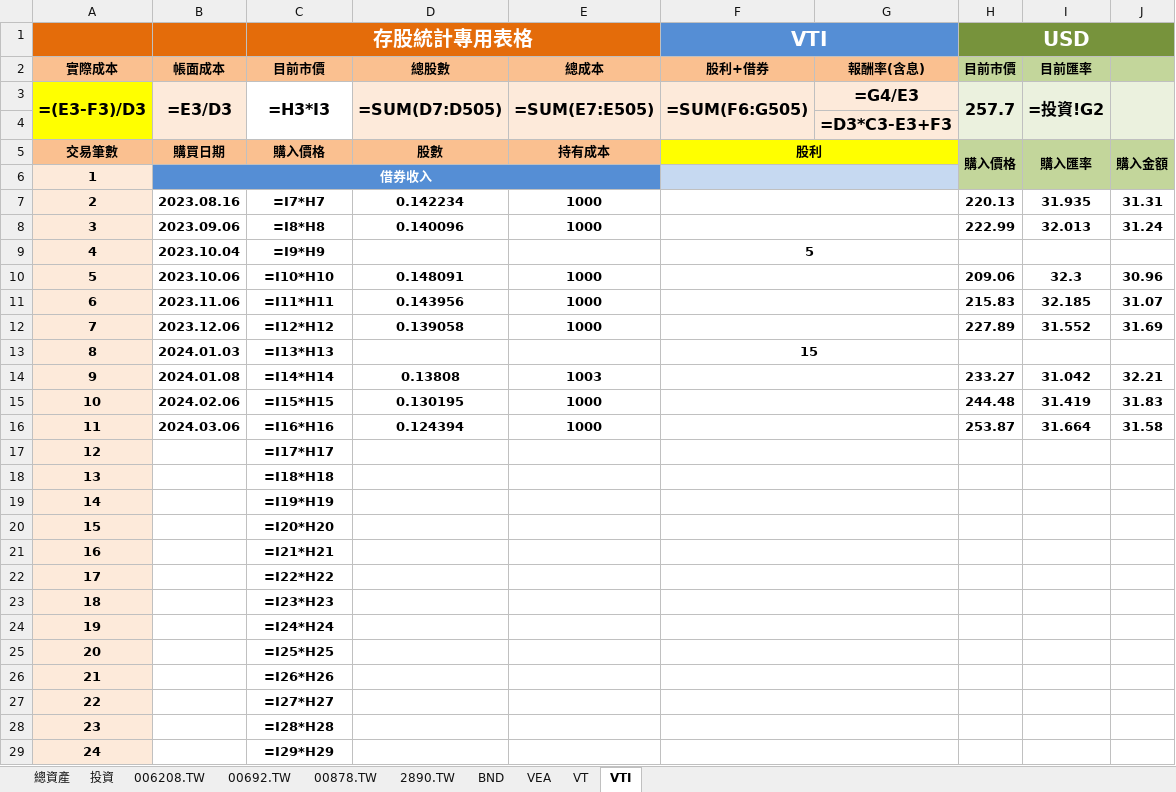
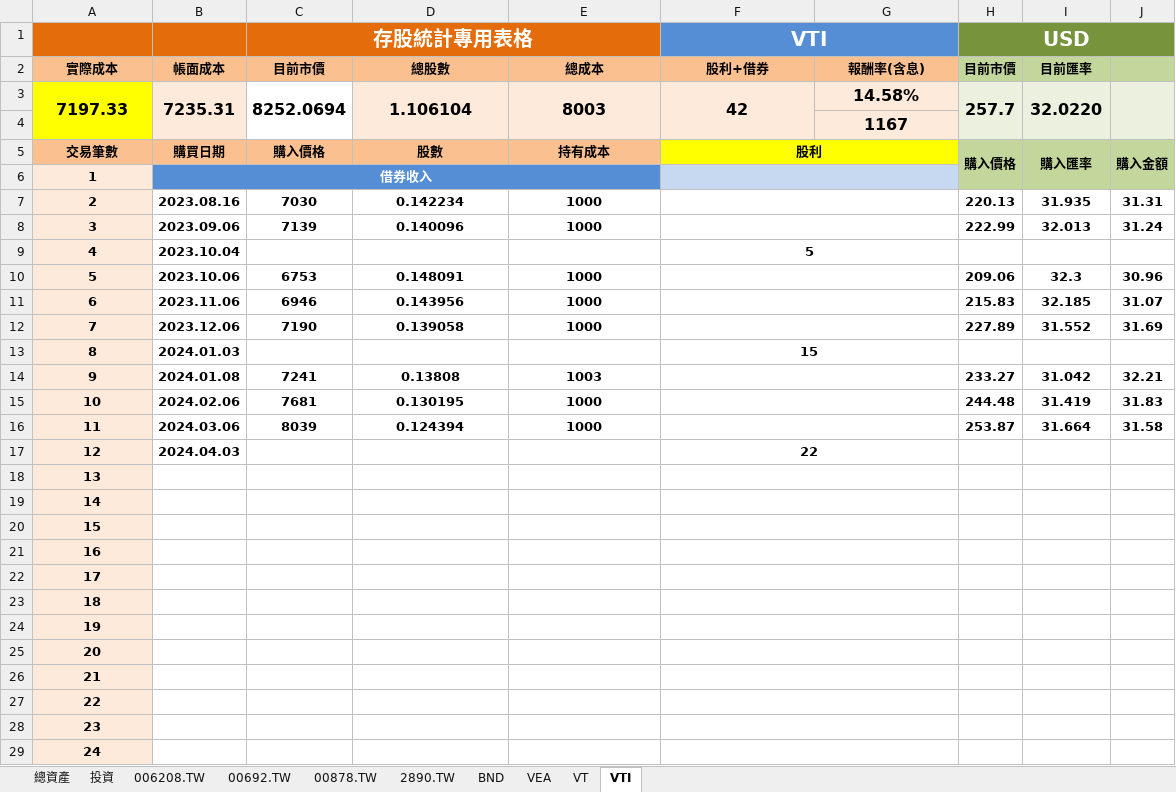
Before and after one commit to liuutin9/Finance, an Excel workbook: 帳目表.xlsx, sheet VTI, drawn as a sheet; only a part is shown; values as stored, in another font and other column widths than the file's, no borders; formulas without a stored value are shown as written; conditional formats not drawn; removed rows and columns are numbered as before the commit, all else as after; the diff covers the shown part only; the diff names each change by its address in the sheet, - before the commit and + after, or states it on an @@ line.

```diff
--- a/帳目表.xlsx (sheet VTI)
+++ b/帳目表.xlsx (sheet VTI)
-row 3: =(E3-F3)/D3 | =E3/D3 | =H3*I3 | =SUM(D7:D505) | =SUM(E7:E505) | =SUM(F6:G505) | =G4/E3 | 257.7 | =投資!G2
+row 3: 7197.33 | 7235.31 | 8252.0694 | 1.106104 | 8003 | 42 | 14.58% | 257.7 | 32.0220
-G4: =D3*C3-E3+F3
+G4: 1167
-C7 (存股統計專用表格): =I7*H7
+C7 (存股統計專用表格): 7030
-C8 (存股統計專用表格): =I8*H8
+C8 (存股統計專用表格): 7139
-C9 (存股統計專用表格): =I9*H9
+C9 (存股統計專用表格): (empty)
-C10 (存股統計專用表格): =I10*H10
+C10 (存股統計專用表格): 6753
-C11 (存股統計專用表格): =I11*H11
+C11 (存股統計專用表格): 6946
-C12 (存股統計專用表格): =I12*H12
+C12 (存股統計專用表格): 7190
-C13 (存股統計專用表格): =I13*H13
+C13 (存股統計專用表格): (empty)
-C14 (存股統計專用表格): =I14*H14
+C14 (存股統計專用表格): 7241
-C15 (存股統計專用表格): =I15*H15
+C15 (存股統計專用表格): 7681
-C16 (存股統計專用表格): =I16*H16
+C16 (存股統計專用表格): 8039
-B17: (empty)
+B17: 2024.04.03
-C17 (存股統計專用表格): =I17*H17
+C17 (存股統計專用表格): (empty)
-F17 (VTI): (empty)
+F17 (VTI): 22
-C18 (存股統計專用表格): =I18*H18
+C18 (存股統計專用表格): (empty)
-C19 (存股統計專用表格): =I19*H19
+C19 (存股統計專用表格): (empty)
-C20 (存股統計專用表格): =I20*H20
+C20 (存股統計專用表格): (empty)
-C21 (存股統計專用表格): =I21*H21
+C21 (存股統計專用表格): (empty)
-C22 (存股統計專用表格): =I22*H22
+C22 (存股統計專用表格): (empty)
-C23 (存股統計專用表格): =I23*H23
+C23 (存股統計專用表格): (empty)
-C24 (存股統計專用表格): =I24*H24
+C24 (存股統計專用表格): (empty)
-C25 (存股統計專用表格): =I25*H25
+C25 (存股統計專用表格): (empty)
-C26 (存股統計專用表格): =I26*H26
+C26 (存股統計專用表格): (empty)
-C27 (存股統計專用表格): =I27*H27
+C27 (存股統計專用表格): (empty)
-C28 (存股統計專用表格): =I28*H28
+C28 (存股統計專用表格): (empty)
-C29 (存股統計專用表格): =I29*H29
+C29 (存股統計專用表格): (empty)
```
Also changed, not shown: 476 edited cells elsewhere in this sheet, sheet VEA, sheet VT, sheet BND, sheet 投資, sheet 總資產, sheet 00878.TW, 3 more sheets.
